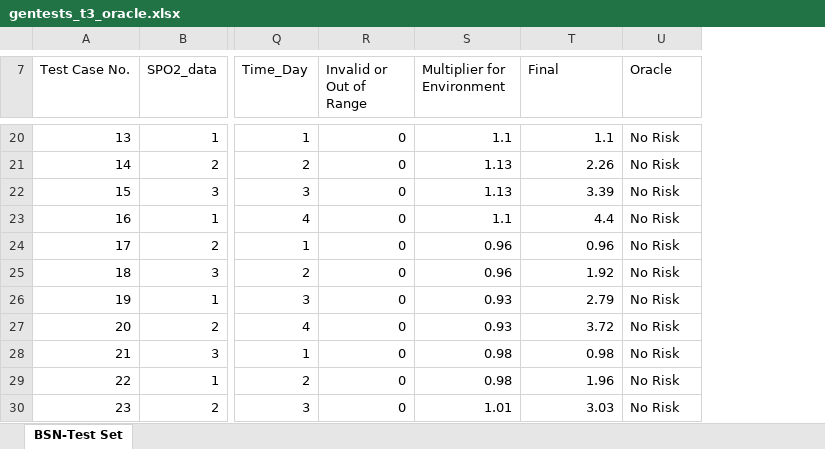
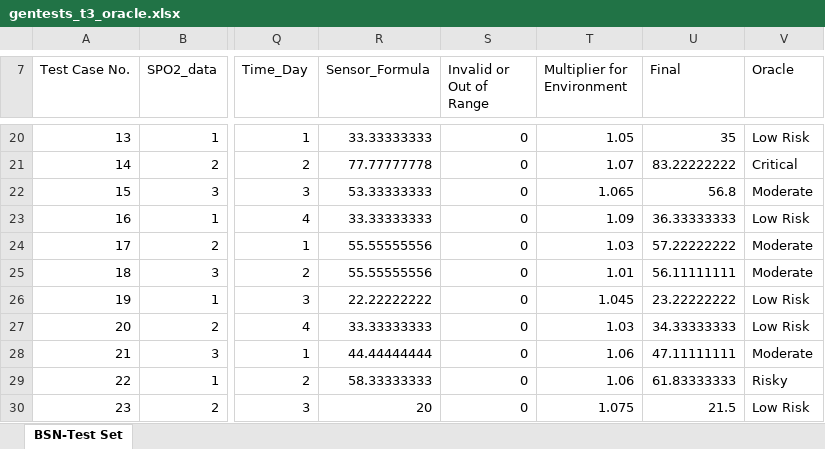
Before and after one commit to rdinizcal/ct4bsn-replication_package, an Excel workbook: test_cases/modified_oracle/gentests_t3_oracle.xlsx, sheet BSN-Test Set, drawn as a sheet; only a part is shown, gaps mark what is left out; values as stored, in another font and other column widths than the file's, no borders; addresses are those after the commit; the diff covers the shown part only; the diff names each change by its address in the sheet, - before the commit and + after, or states it on an @@ line.

```diff
--- a/test_cases/modified_oracle/gentests_t3_oracle.xlsx (sheet BSN-Test Set)
+++ b/test_cases/modified_oracle/gentests_t3_oracle.xlsx (sheet BSN-Test Set)
+column R (Sensor_Formula), rows 20-30: 33.33333333 | 77.77777778 | 53.33333333 | 33.33333333 | 55.55555556 | 55.55555556 | 22.22222222 | 33.33333333 | 44.44444444 | 58.33333333 | 20
-T20 (Multiplier for Environment): 1.1
+T20 (Multiplier for Environment): 1.05
-U20 (Final): 1.1
+U20 (Final): 35
-V20 (Oracle): No Risk
+V20 (Oracle): Low Risk
-T21 (Multiplier for Environment): 1.13
+T21 (Multiplier for Environment): 1.07
-U21 (Final): 2.26
+U21 (Final): 83.22222222
-V21 (Oracle): No Risk
+V21 (Oracle): Critical
-T22 (Multiplier for Environment): 1.13
+T22 (Multiplier for Environment): 1.065
-U22 (Final): 3.39
+U22 (Final): 56.8
-V22 (Oracle): No Risk
+V22 (Oracle): Moderate
-T23 (Multiplier for Environment): 1.1
+T23 (Multiplier for Environment): 1.09
-U23 (Final): 4.4
+U23 (Final): 36.33333333
-V23 (Oracle): No Risk
+V23 (Oracle): Low Risk
-T24 (Multiplier for Environment): 0.96
+T24 (Multiplier for Environment): 1.03
-U24 (Final): 0.96
+U24 (Final): 57.22222222
-V24:V25 (Oracle): No Risk
+V24:V25 (Oracle): Moderate
-T25 (Multiplier for Environment): 0.96
+T25 (Multiplier for Environment): 1.01
-U25 (Final): 1.92
+U25 (Final): 56.11111111
-T26 (Multiplier for Environment): 0.93
+T26 (Multiplier for Environment): 1.045
-U26 (Final): 2.79
+U26 (Final): 23.22222222
-V26:V27 (Oracle): No Risk
+V26:V27 (Oracle): Low Risk
-T27 (Multiplier for Environment): 0.93
+T27 (Multiplier for Environment): 1.03
-U27 (Final): 3.72
+U27 (Final): 34.33333333
-T28:T29 (Multiplier for Environment): 0.98
+T28:T29 (Multiplier for Environment): 1.06
-U28 (Final): 0.98
+U28 (Final): 47.11111111
-V28 (Oracle): No Risk
+V28 (Oracle): Moderate
-U29 (Final): 1.96
+U29 (Final): 61.83333333
-V29 (Oracle): No Risk
+V29 (Oracle): Risky
-T30 (Multiplier for Environment): 1.01
+T30 (Multiplier for Environment): 1.075
-U30 (Final): 3.03
+U30 (Final): 21.5
-V30 (Oracle): No Risk
+V30 (Oracle): Low Risk
```
Also changed, not shown: 911 edited cells elsewhere in this sheet, formulas that keep their value, test_cases/modified_oracle/gentests_t4_oracle.xlsx, 2 other files.
